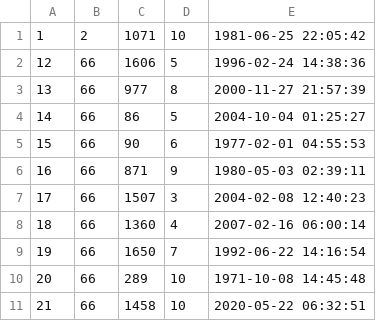
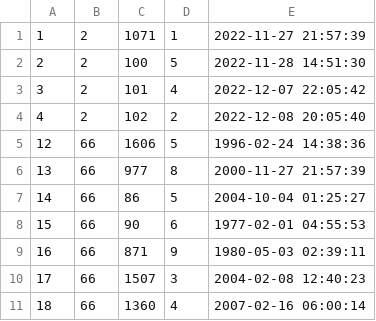
Before and after one commit to alexanderwhang/mini-amazon, a CSV file: db/data/Carts.csv, drawn as a sheet; only a part is shown; the shorter side is filled out with more unchanged rows.

Commit message:
changed some cart/order/product data for demo

```diff
--- a/db/data/Carts.csv
+++ b/db/data/Carts.csv
@@ -1,2 +1,5 @@
-"1","2","1071","10","1981-06-25 22:05:42"
+"1","2","1071","1","2022-11-27 21:57:39"
+"2","2","100","5","2022-11-28 14:51:30"
+"3","2","101","4","2022-12-07 22:05:42"
+"4","2","102","2","2022-12-08 20:05:40"
 "12","66","1606","5","1996-02-24 14:38:36"
```
Also changed, not shown: db/data/Orders.csv, db/data/Products.csv, 2 other files.
